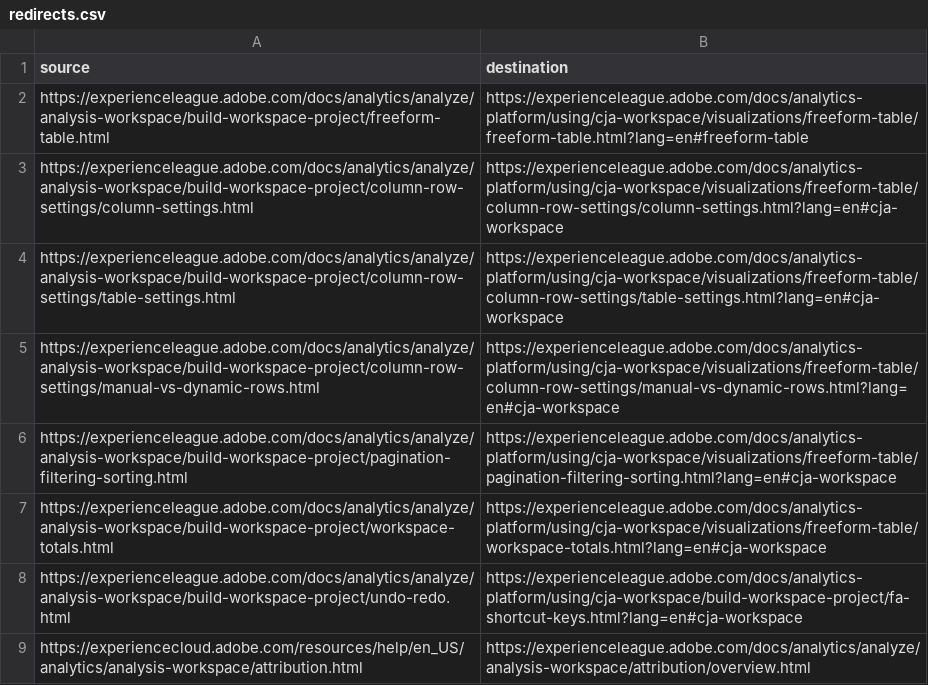
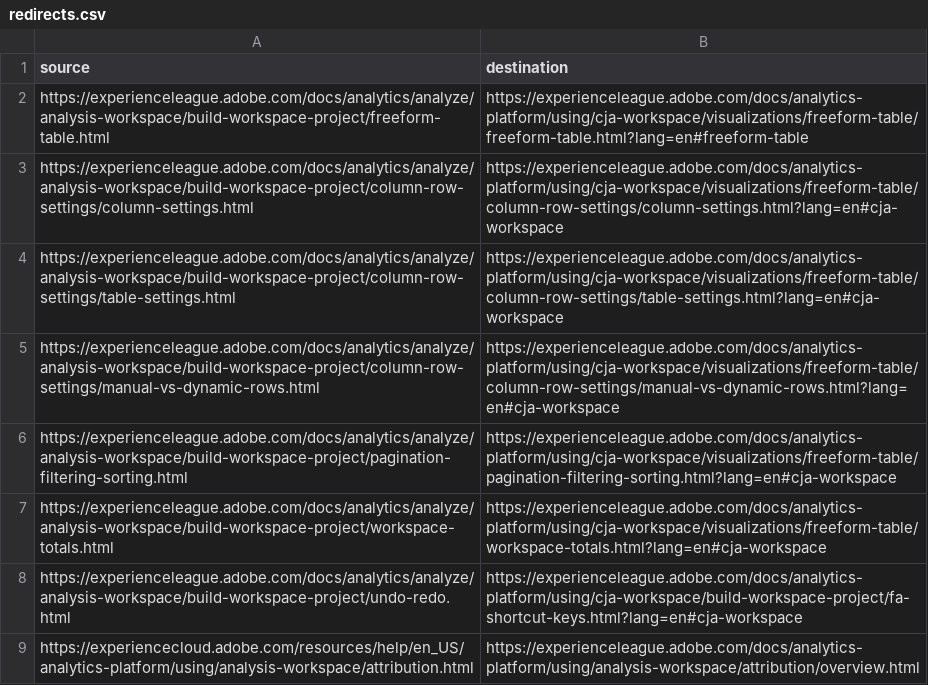
Before and after one commit to AdobeDocs/analytics-platform.en, a CSV file: redirects.csv, drawn as a sheet.

Commit message:
Update redirects.csv

```diff
--- a/redirects.csv
+++ b/redirects.csv
@@ -8,2 +8,2 @@ https://experienceleague.adobe.com/docs/analytics/analyze/analysis-workspace/bui
 https://experienceleague.adobe.com/docs/analytics/analyze/analysis-workspace/build-workspace-project/undo-redo.html,https://experienceleague.adobe.com/docs/analytics-platform/using/cja-workspace/build-workspace-project/fa-shortcut-keys.html?lang=en#cja-workspace
-https://experiencecloud.adobe.com/resources/help/en_US/analytics/analysis-workspace/attribution.html,https://experienceleague.adobe.com/docs/analytics/analyze/analysis-workspace/attribution/overview.html
+https://experiencecloud.adobe.com/resources/help/en_US/analytics-platform/using/analysis-workspace/attribution.html,https://experienceleague.adobe.com/docs/analytics-platform/using/analysis-workspace/attribution/overview.html
```
